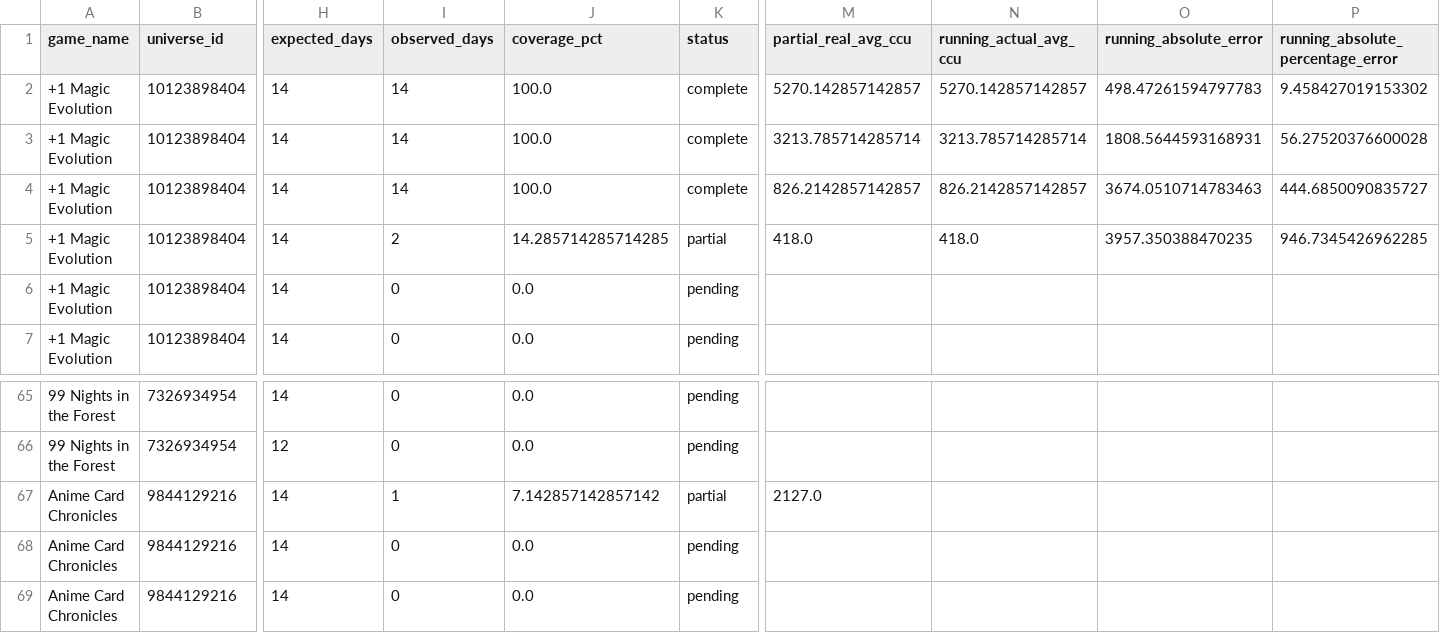
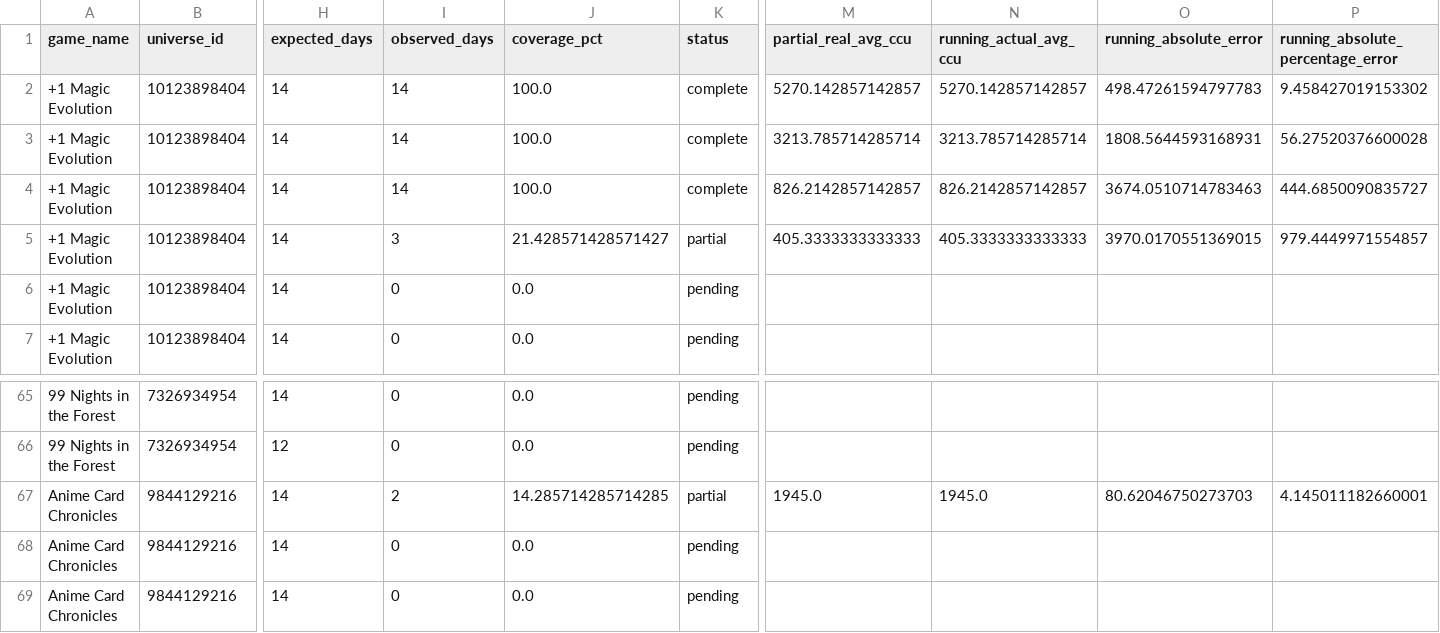
Before and after one commit to lx920/forecast-dashboard, a CSV file: forecast_validation.csv, drawn as a sheet; only a part is shown, gaps mark what is left out; the diff names each change by its address in the sheet, - before the commit and + after, or states it on an @@ line.

Commit message:
Refresh dashboard actuals 2026-08-21

```diff
--- a/forecast_validation.csv
+++ b/forecast_validation.csv
-I5 (observed_days): 2
+I5 (observed_days): 3
-J5 (coverage_pct): 14.285714285714285
+J5 (coverage_pct): 21.428571428571427
-M5 (partial_real_avg_ccu): 418.0
+M5 (partial_real_avg_ccu): 405.3333333333333
-N5 (running_actual_avg_ccu): 418.0
+N5 (running_actual_avg_ccu): 405.3333333333333
-O5 (running_absolute_error): 3957.350388470235
+O5 (running_absolute_error): 3970.0170551369015
-P5: 946.7345426962285
+P5: 979.4449971554857
-I67 (observed_days): 1
+I67 (observed_days): 2
-J67 (coverage_pct): 7.142857142857142
+J67 (coverage_pct): 14.285714285714285
-M67 (partial_real_avg_ccu): 2127.0
+M67 (partial_real_avg_ccu): 1945.0
-N67 (running_actual_avg_ccu): (empty)
+N67 (running_actual_avg_ccu): 1945.0
-O67 (running_absolute_error): (empty)
+O67 (running_absolute_error): 80.62046750273703
-P67: (empty)
+P67: 4.145011182660001
```
Also changed, not shown: 2 other files.
